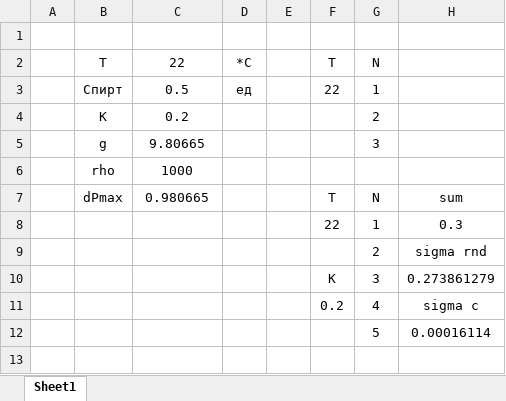
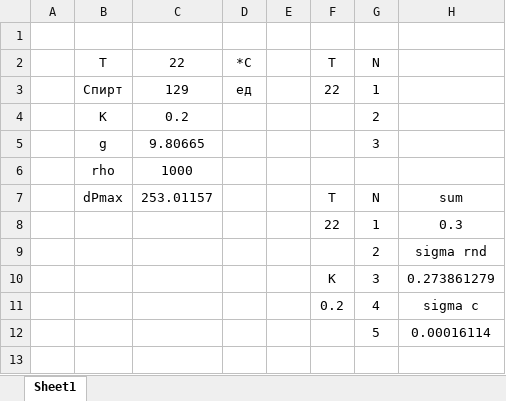
Before and after one commit to barsikkeglya/mipt_dgap, an Excel workbook: 2_semester/labs/lab_2_5_1/2_5_1.xlsx, sheet Sheet1, drawn as a sheet; only a part is shown; values as stored, in another font and other column widths than the file's, no borders; the diff names each change by its address in the sheet, - before the commit and + after, or states it on an @@ line.

```diff
--- a/2_semester/labs/lab_2_5_1/2_5_1.xlsx (sheet Sheet1)
+++ b/2_semester/labs/lab_2_5_1/2_5_1.xlsx (sheet Sheet1)
-C3: 0.5
+C3: 129
-C7: 0.980665
+C7: 253.01157
```
Also changed, not shown: 4 other files.
